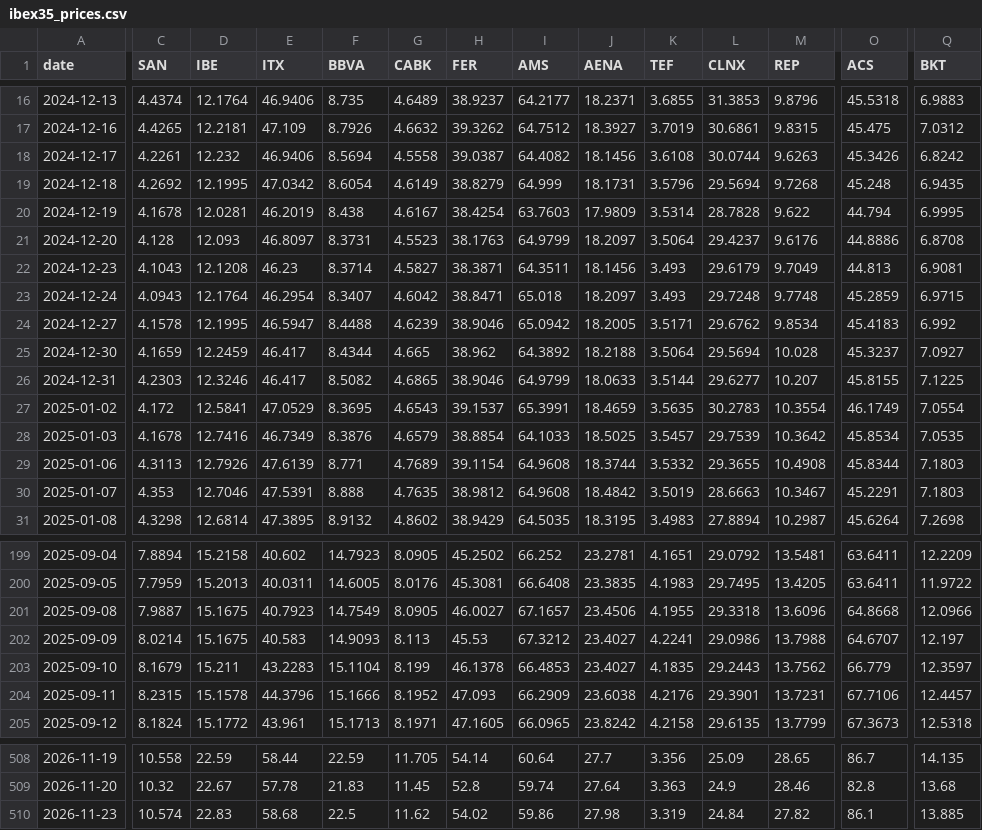
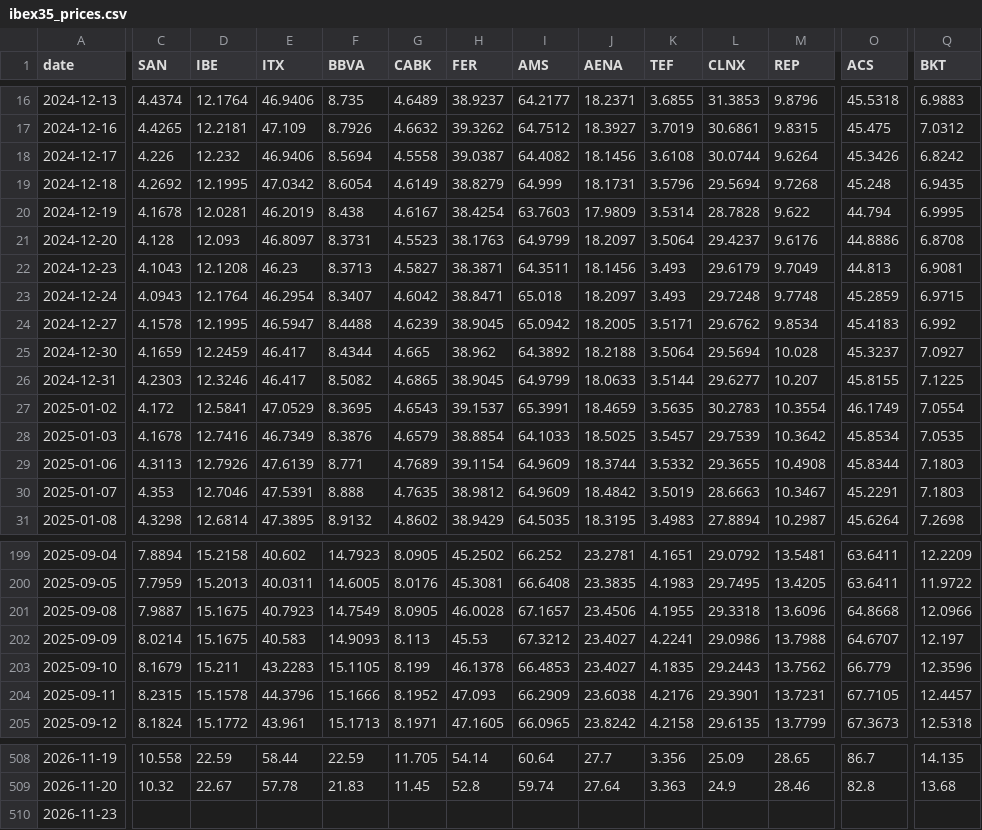
Before and after one commit to VerJokiel/FRANKFURT08, a CSV file: data/markets/ibex35_prices.csv, drawn as a sheet; only a part is shown, gaps mark what is left out; the diff covers the shown part only; the diff names each change by its address in the sheet, - before the commit and + after, or states it on an @@ line.

```diff
--- a/data/markets/ibex35_prices.csv
+++ b/data/markets/ibex35_prices.csv
-C18 (SAN): 4.2261
+C18 (SAN): 4.226
-M18 (REP): 9.6263
+M18 (REP): 9.6264
-F22 (BBVA): 8.3714
+F22 (BBVA): 8.3713
-H24 (FER): 38.9046
+H24 (FER): 38.9045
-H26 (FER): 38.9046
+H26 (FER): 38.9045
-I29:I30 (AMS): 64.9608
+I29:I30 (AMS): 64.9609
-H201 (FER): 46.0027
+H201 (FER): 46.0028
-F203 (BBVA): 15.1104
+F203 (BBVA): 15.1105
-Q203 (BKT): 12.3597
+Q203 (BKT): 12.3596
-O204 (ACS): 67.7106
+O204 (ACS): 67.7105
-C510 (SAN): 10.574
+C510 (SAN): (empty)
-D510 (IBE): 22.83
+D510 (IBE): (empty)
-E510 (ITX): 58.68
+E510 (ITX): (empty)
-F510 (BBVA): 22.5
+F510 (BBVA): (empty)
-G510 (CABK): 11.62
+G510 (CABK): (empty)
-H510 (FER): 54.02
+H510 (FER): (empty)
-I510 (AMS): 59.86
+I510 (AMS): (empty)
-J510 (AENA): 27.98
+J510 (AENA): (empty)
-K510 (TEF): 3.319
+K510 (TEF): (empty)
-L510 (CLNX): 24.84
+L510 (CLNX): (empty)
-M510 (REP): 27.82
+M510 (REP): (empty)
-O510 (ACS): 86.1
+O510 (ACS): (empty)
-Q510 (BKT): 13.885
+Q510 (BKT): (empty)
```
Also changed, not shown: 65 edited cells elsewhere in this file, data/markets/cac40_prices.csv, data/markets/ftse100_prices.csv, 7 other files.
